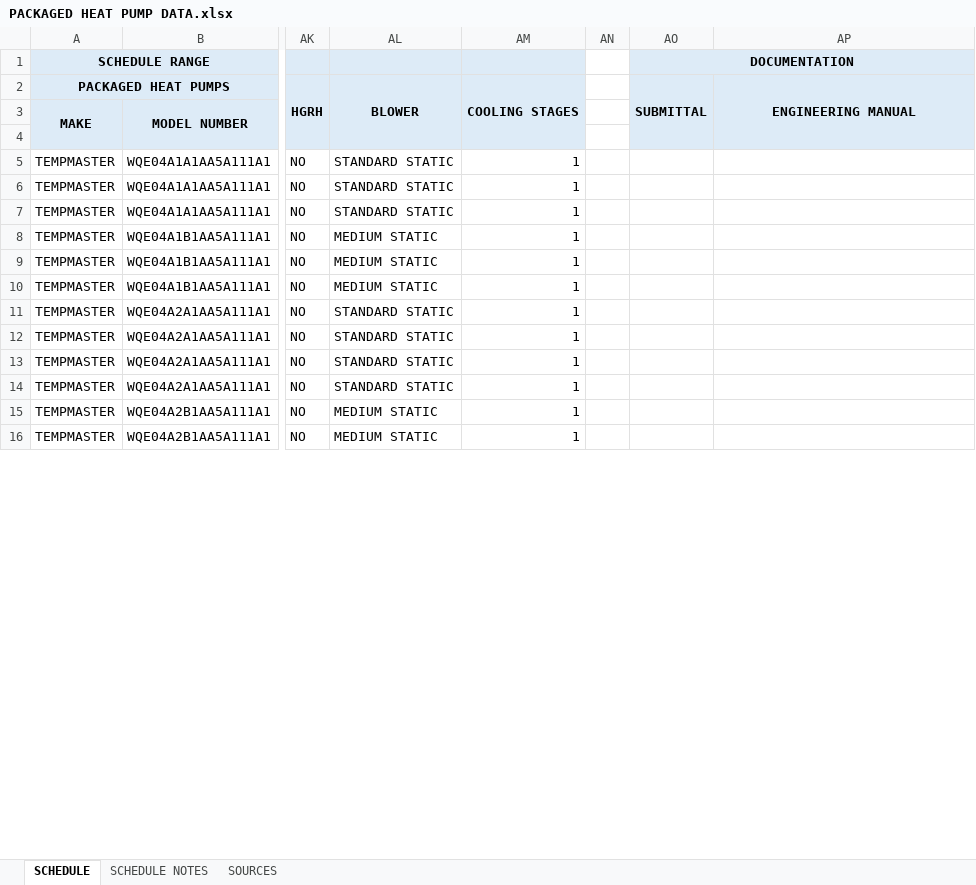
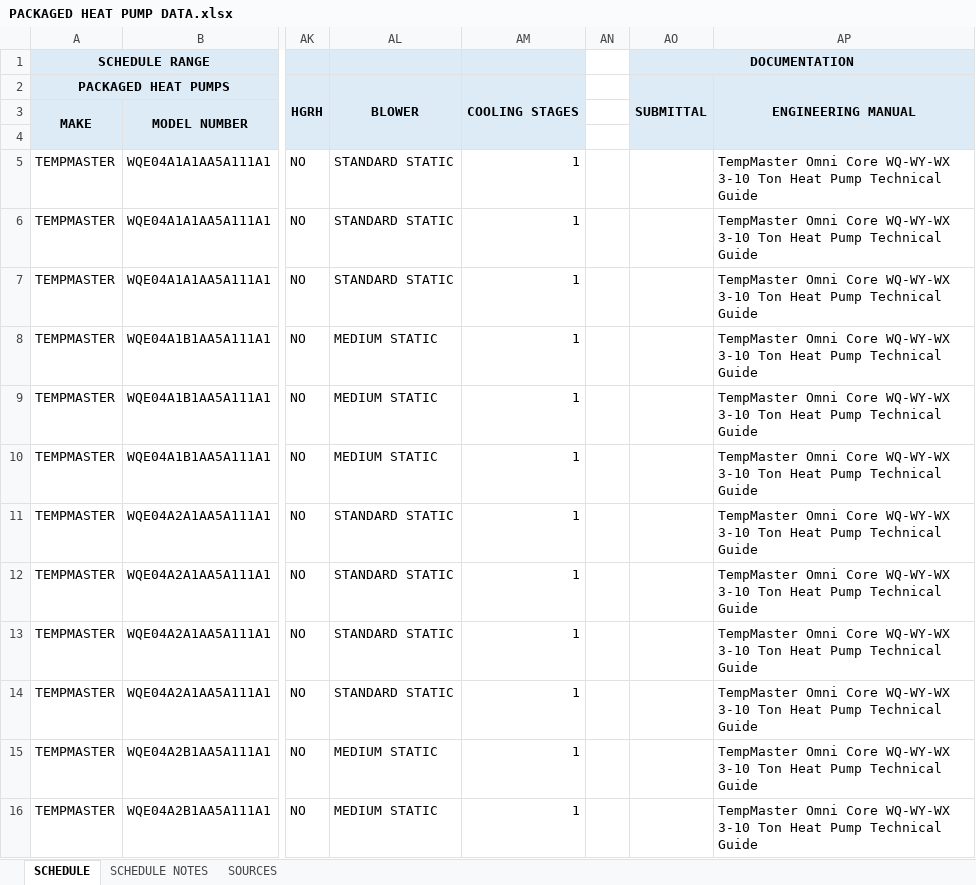
Before and after one commit to alex-schwindt/Quick-Select-V3, an Excel workbook: DATA/DATA FILES/PACKAGED HEAT PUMP DATA.xlsx, sheet SCHEDULE, drawn as a sheet; only a part is shown, gaps mark what is left out; values as stored, in another font and other column widths than the file's, no borders; the diff covers the shown part only; the diff names each change by its address in the sheet, - before the commit and + after, or states it on an @@ line.

```diff
--- a/DATA/DATA FILES/PACKAGED HEAT PUMP DATA.xlsx (sheet SCHEDULE)
+++ b/DATA/DATA FILES/PACKAGED HEAT PUMP DATA.xlsx (sheet SCHEDULE)
-AP5:AP16: (empty)
+AP5:AP16: TempMaster Omni Core WQ-WY-WX 3-10 Ton Heat Pump Technical Guide
```
Also changed, not shown: 794 edited cells elsewhere in this sheet, DATA/DATA FILES/GAS PACKS DATA.xlsx, DATA/DATA FILES/MINI SPLIT DATA.xlsx, 8 other files.
